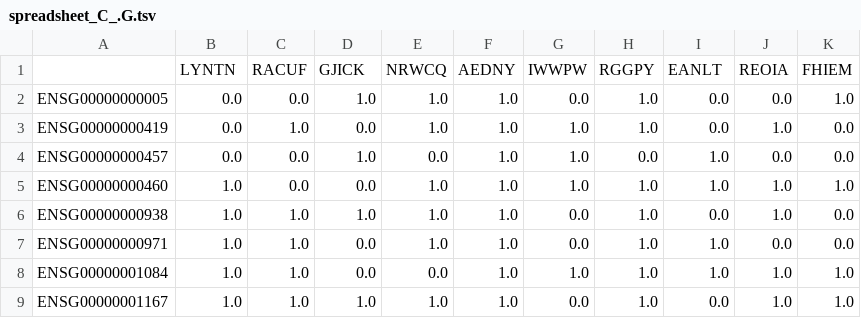
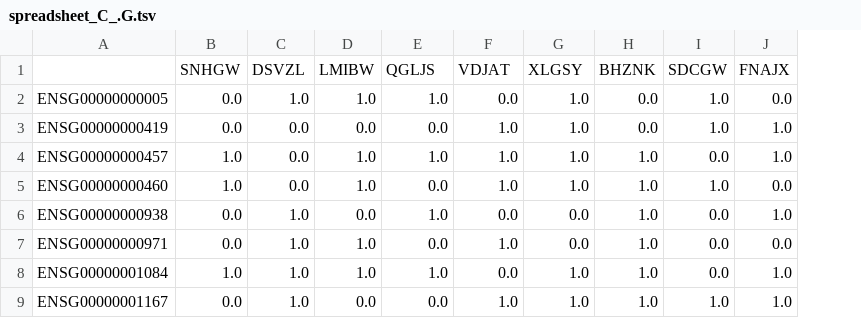
Before and after one commit to XikunZhang/knoweng_dev_tools, a TSV file: data/GP_special_case/NA_80/spreadsheet_C_.G.tsv, drawn as a sheet; only a part is shown; removed rows and columns are numbered as before the commit, all else as after; the diff covers the shown part only; the diff names each change by its address in the sheet, - before the commit and + after, or states it on an @@ line.

```diff
--- a/data/GP_special_case/NA_80/spreadsheet_C_.G.tsv
+++ b/data/GP_special_case/NA_80/spreadsheet_C_.G.tsv
-column K, rows 2-9: 1.0 | 0.0 | 0.0 | 1.0 | 0.0 | 0.0 | 1.0 | 1.0
-row 1:  | LYNTN | RACUF | GJICK | NRWCQ | AEDNY | IWWPW | RGGPY | EANLT | REOIA | FHIEM
+row 1:  | SNHGW | DSVZL | LMIBW | QGLJS | VDJAT | XLGSY | BHZNK | SDCGW | FNAJX
-C2: 0.0
+C2: 1.0
-F2: 1.0
+F2: 0.0
-G2: 0.0
+G2: 1.0
-H2:H3: 1.0
+H2:H3: 0.0
-I2:I3: 0.0
+I2:I3: 1.0
-C3: 1.0
+C3: 0.0
-E3: 1.0
+E3: 0.0
-B4: 0.0
+B4: 1.0
-E4: 0.0
+E4: 1.0
-H4: 0.0
+H4: 1.0
-I4: 1.0
+I4: 0.0
-J4: 0.0
+J4: 1.0
-D5: 0.0
+D5: 1.0
-E5: 1.0
+E5: 0.0
-J5: 1.0
+J5: 0.0
-B6:B7: 1.0
+B6:B7: 0.0
-D6: 1.0
+D6: 0.0
-F6: 1.0
+F6: 0.0
-D7:D8: 0.0
+D7:D8: 1.0
-E7: 1.0
+E7: 0.0
-I7:I8: 1.0
+I7:I8: 0.0
-E8: 0.0
+E8: 1.0
-F8: 1.0
+F8: 0.0
-B9: 1.0
+B9: 0.0
-D9: 1.0
+D9: 0.0
-E9: 1.0
+E9: 0.0
-G9: 0.0
+G9: 1.0
-I9: 0.0
+I9: 1.0
```
Also changed, not shown: 2 added rows and 9 edited cells elsewhere in this file, data/GP_special_case/NA_80/spreadsheet_C_.P.pearson.tsv, data/GP_special_case/NA_80/spreadsheet_C_.P.t_test.tsv, 5 other files.
